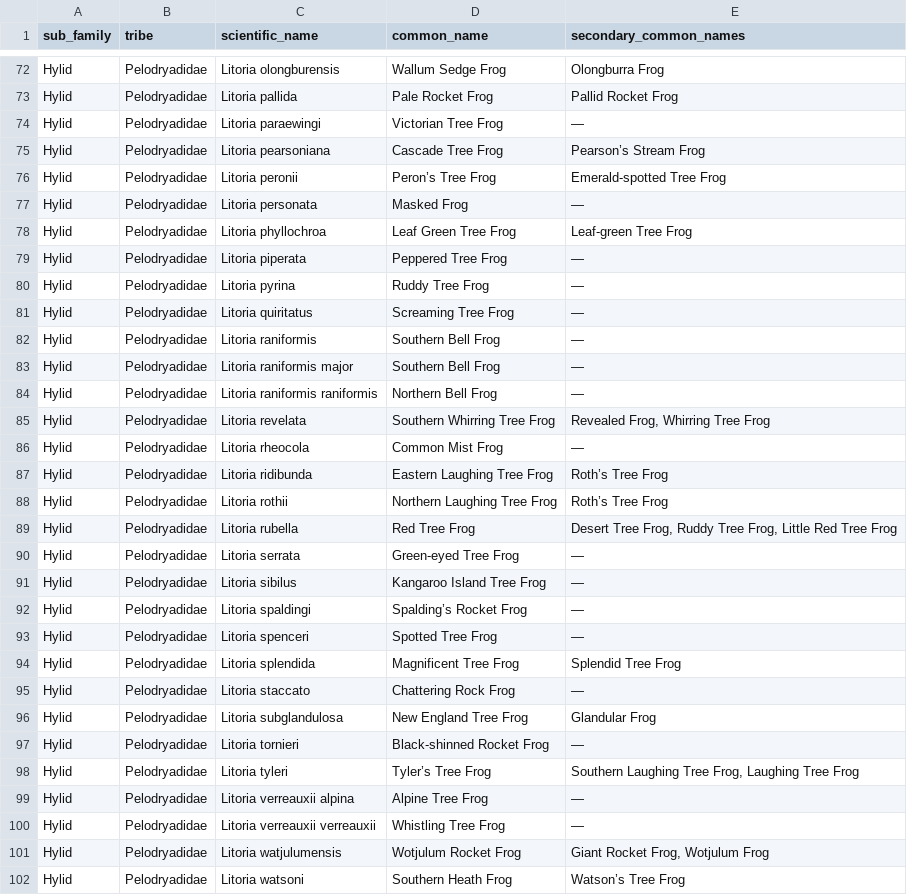
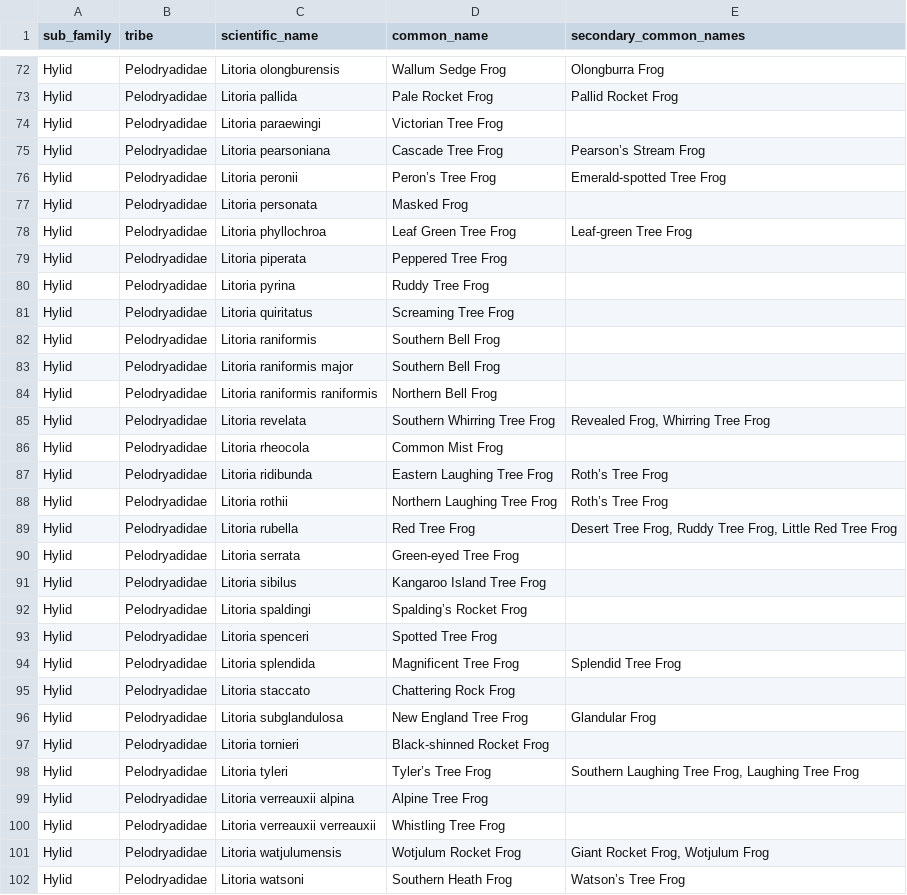
Before and after one commit to data-aleks/australian_frogs_tidytuesday_02_09_2025, a CSV file: data/df_names_final.csv, drawn as a sheet; only a part is shown, gaps mark what is left out; the diff covers the shown part only.

Commit message:
Updated dataset
Replaced secondary_common_names values in scientific_name data '-' with None

```diff
--- a/data/df_names_final.csv
+++ b/data/df_names_final.csv
@@ -73,15 +73,15 @@ sub_family,tribe,scientific_name,common_name,secondary_common_names
  Hylid, Pelodryadidae,Litoria pallida,Pale Rocket Frog,Pallid Rocket Frog
- Hylid, Pelodryadidae,Litoria paraewingi,Victorian Tree Frog,—
+ Hylid, Pelodryadidae,Litoria paraewingi,Victorian Tree Frog,
  Hylid, Pelodryadidae,Litoria pearsoniana,Cascade Tree Frog,Pearson’s Stream Frog
  Hylid, Pelodryadidae,Litoria peronii,Peron’s Tree Frog,Emerald-spotted Tree Frog
- Hylid, Pelodryadidae,Litoria personata,Masked Frog,—
+ Hylid, Pelodryadidae,Litoria personata,Masked Frog,
  Hylid, Pelodryadidae,Litoria phyllochroa,Leaf Green Tree Frog,Leaf-green Tree Frog
- Hylid, Pelodryadidae,Litoria piperata,Peppered Tree Frog,—
- Hylid, Pelodryadidae,Litoria pyrina,Ruddy Tree Frog,—
- Hylid, Pelodryadidae,Litoria quiritatus,Screaming Tree Frog,—
- Hylid, Pelodryadidae,Litoria raniformis,Southern Bell Frog,—
- Hylid, Pelodryadidae,Litoria raniformis major,Southern Bell Frog,—
- Hylid, Pelodryadidae,Litoria raniformis raniformis,Northern Bell Frog,—
+ Hylid, Pelodryadidae,Litoria piperata,Peppered Tree Frog,
+ Hylid, Pelodryadidae,Litoria pyrina,Ruddy Tree Frog,
+ Hylid, Pelodryadidae,Litoria quiritatus,Screaming Tree Frog,
+ Hylid, Pelodryadidae,Litoria raniformis,Southern Bell Frog,
+ Hylid, Pelodryadidae,Litoria raniformis major,Southern Bell Frog,
+ Hylid, Pelodryadidae,Litoria raniformis raniformis,Northern Bell Frog,
  Hylid, Pelodryadidae,Litoria revelata,Southern Whirring Tree Frog,"Revealed Frog, Whirring Tree Frog"
- Hylid, Pelodryadidae,Litoria rheocola,Common Mist Frog,—
+ Hylid, Pelodryadidae,Litoria rheocola,Common Mist Frog,
  Hylid, Pelodryadidae,Litoria ridibunda,Eastern Laughing Tree Frog,Roth’s Tree Frog
@@ -89,13 +89,13 @@ sub_family,tribe,scientific_name,common_name,secondary_common_names
  Hylid, Pelodryadidae,Litoria rubella,Red Tree Frog,"Desert Tree Frog, Ruddy Tree Frog, Little Red Tree Frog"
- Hylid, Pelodryadidae,Litoria serrata,Green-eyed Tree Frog,—
- Hylid, Pelodryadidae,Litoria sibilus,Kangaroo Island Tree Frog,—
- Hylid, Pelodryadidae,Litoria spaldingi,Spalding’s Rocket Frog,—
- Hylid, Pelodryadidae,Litoria spenceri,Spotted Tree Frog,—
+ Hylid, Pelodryadidae,Litoria serrata,Green-eyed Tree Frog,
+ Hylid, Pelodryadidae,Litoria sibilus,Kangaroo Island Tree Frog,
+ Hylid, Pelodryadidae,Litoria spaldingi,Spalding’s Rocket Frog,
+ Hylid, Pelodryadidae,Litoria spenceri,Spotted Tree Frog,
  Hylid, Pelodryadidae,Litoria splendida,Magnificent Tree Frog,Splendid Tree Frog
- Hylid, Pelodryadidae,Litoria staccato,Chattering Rock Frog,—
+ Hylid, Pelodryadidae,Litoria staccato,Chattering Rock Frog,
  Hylid, Pelodryadidae,Litoria subglandulosa,New England Tree Frog,Glandular Frog
- Hylid, Pelodryadidae,Litoria tornieri,Black-shinned Rocket Frog,—
+ Hylid, Pelodryadidae,Litoria tornieri,Black-shinned Rocket Frog,
  Hylid, Pelodryadidae,Litoria tyleri,Tyler’s Tree Frog,"Southern Laughing Tree Frog, Laughing Tree Frog"
- Hylid, Pelodryadidae,Litoria verreauxii alpina,Alpine Tree Frog,—
- Hylid, Pelodryadidae,Litoria verreauxii verreauxii,Whistling Tree Frog,—
+ Hylid, Pelodryadidae,Litoria verreauxii alpina,Alpine Tree Frog,
+ Hylid, Pelodryadidae,Litoria verreauxii verreauxii,Whistling Tree Frog,
  Hylid, Pelodryadidae,Litoria watjulumensis,Wotjulum Rocket Frog,"Giant Rocket Frog, Wotjulum Frog"
```
Also changed, not shown: 153 edited cells elsewhere in this file, 1 other file.
